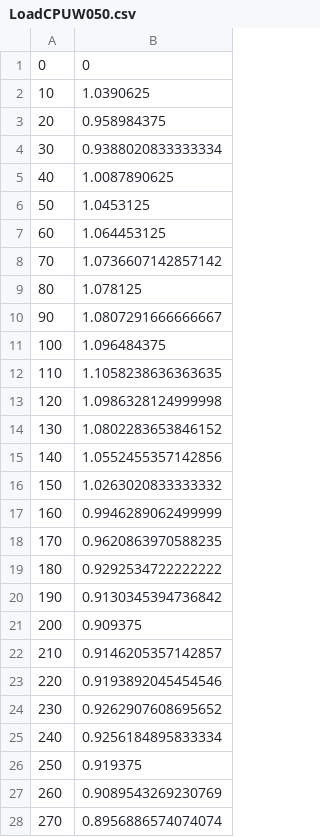
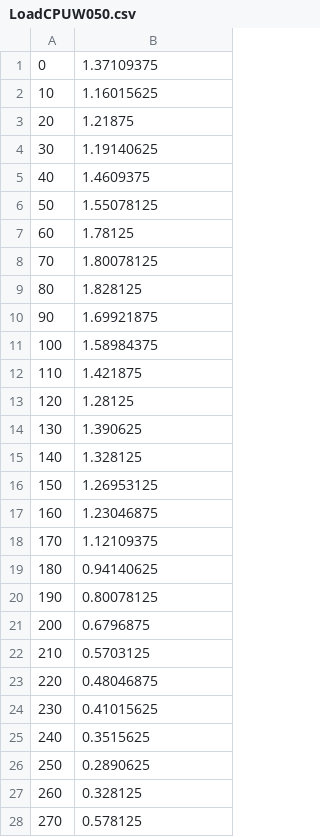
Before and after one commit to satwikkansal/python_blockchain_app, a CSV file: LoadCPUW050.csv, drawn as a sheet; only a part is shown; the diff covers the shown part only.

```diff
--- a/LoadCPUW050.csv
+++ b/LoadCPUW050.csv
@@ -1,28 +1,28 @@
-0 , 0
-10 , 1.0390625
-20 , 0.958984375
-30 , 0.9388020833333334
-40 , 1.0087890625
-50 , 1.0453125
-60 , 1.064453125
-70 , 1.0736607142857142
-80 , 1.078125
-90 , 1.0807291666666667
-100 , 1.096484375
-110 , 1.1058238636363635
-120 , 1.0986328124999998
-130 , 1.0802283653846152
-140 , 1.0552455357142856
-150 , 1.0263020833333332
-160 , 0.9946289062499999
-170 , 0.9620863970588235
-180 , 0.9292534722222222
-190 , 0.9130345394736842
-200 , 0.909375
-210 , 0.9146205357142857
-220 , 0.9193892045454546
-230 , 0.9262907608695652
-240 , 0.9256184895833334
-250 , 0.919375
-260 , 0.9089543269230769
-270 , 0.8956886574074074
+0 , 1.37109375
+10 , 1.16015625
+20 , 1.21875
+30 , 1.19140625
+40 , 1.4609375
+50 , 1.55078125
+60 , 1.78125
+70 , 1.80078125
+80 , 1.828125
+90 , 1.69921875
+100 , 1.58984375
+110 , 1.421875
+120 , 1.28125
+130 , 1.390625
+140 , 1.328125
+150 , 1.26953125
+160 , 1.23046875
+170 , 1.12109375
+180 , 0.94140625
+190 , 0.80078125
+200 , 0.6796875
+210 , 0.5703125
+220 , 0.48046875
+230 , 0.41015625
+240 , 0.3515625
+250 , 0.2890625
+260 , 0.328125
+270 , 0.578125
```
Also changed, not shown: 1 added row, 1 removed row and 165 edited cells elsewhere in this file, LoadCPUW030.csv, RequestW030.csv, 17 other files.
